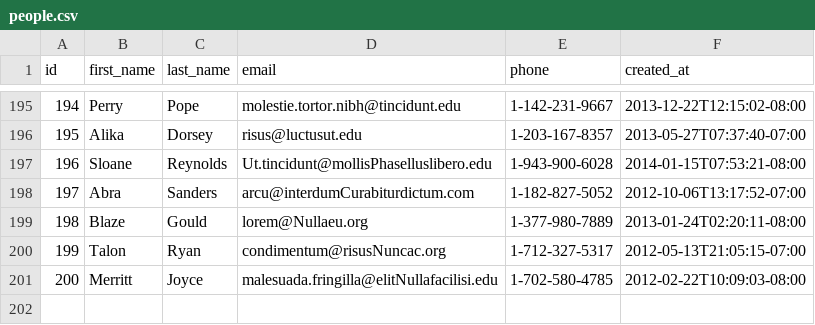
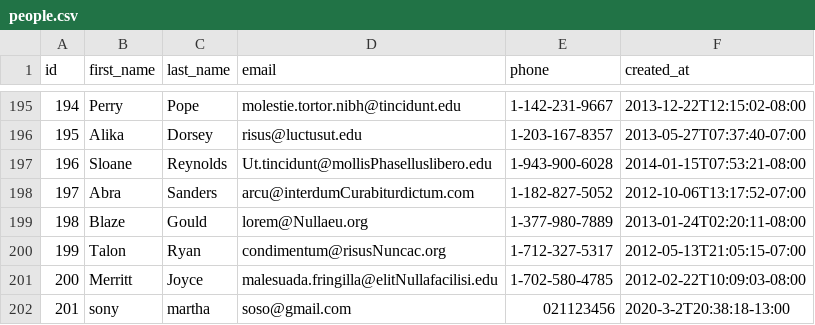
Before and after one commit to prime-fox-2020/parsing-data, a CSV file: people.csv, drawn as a sheet; only a part is shown, gaps mark what is left out; the diff names each change by its address in the sheet, - before the commit and + after, or states it on an @@ line.

```diff
--- a/people.csv
+++ b/people.csv
+row 202: 201 | sony | martha | soso@gmail.com | 021123456 | 2020-3-2T20:38:18-13:00
```
Also changed, not shown: 3 other files.
